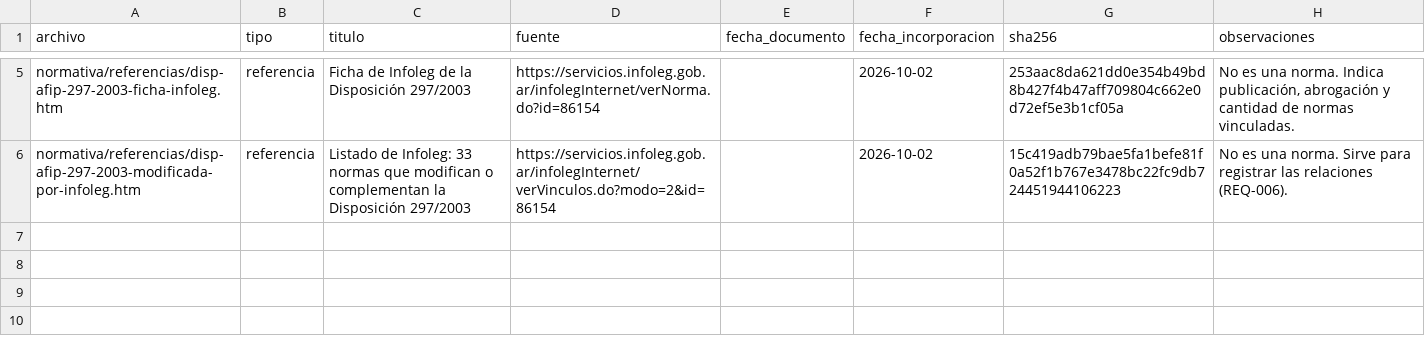
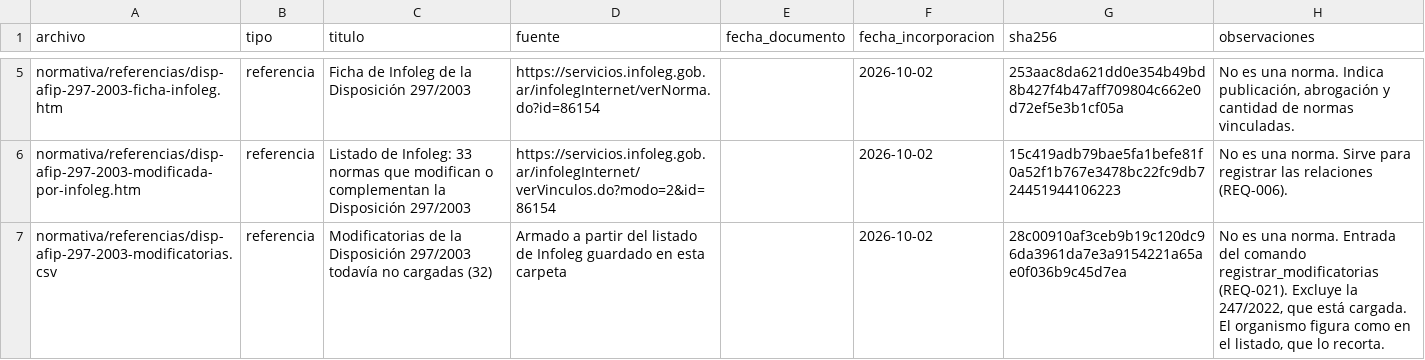
Before and after one commit to snavello/EVALUON, a CSV file: corpus/manifiesto.csv, drawn as a sheet; only a part is shown, gaps mark what is left out; the diff names each change by its address in the sheet, - before the commit and + after, or states it on an @@ line.

```diff
--- a/corpus/manifiesto.csv
+++ b/corpus/manifiesto.csv
+row 7: normativa/referencias/disp-afip-297-2003-modificatorias.csv | referencia | Modificatorias de la Disposición 297/2003 todavía no cargadas (32) | Armado a partir del listado de Infoleg guardado en esta carpeta |  | 2026-10-02 | 28c00910af3ceb9b19c120dc96da3961da7e3a9154221a65ae0f036b9c45d7ea | No es una norma. Entrada del comando registrar_modificatorias (REQ-021). Excluye la 247/2022, que está cargada. El organismo figura como en el listado, que lo recorta.
```
Also changed, not shown: 9 other files.
